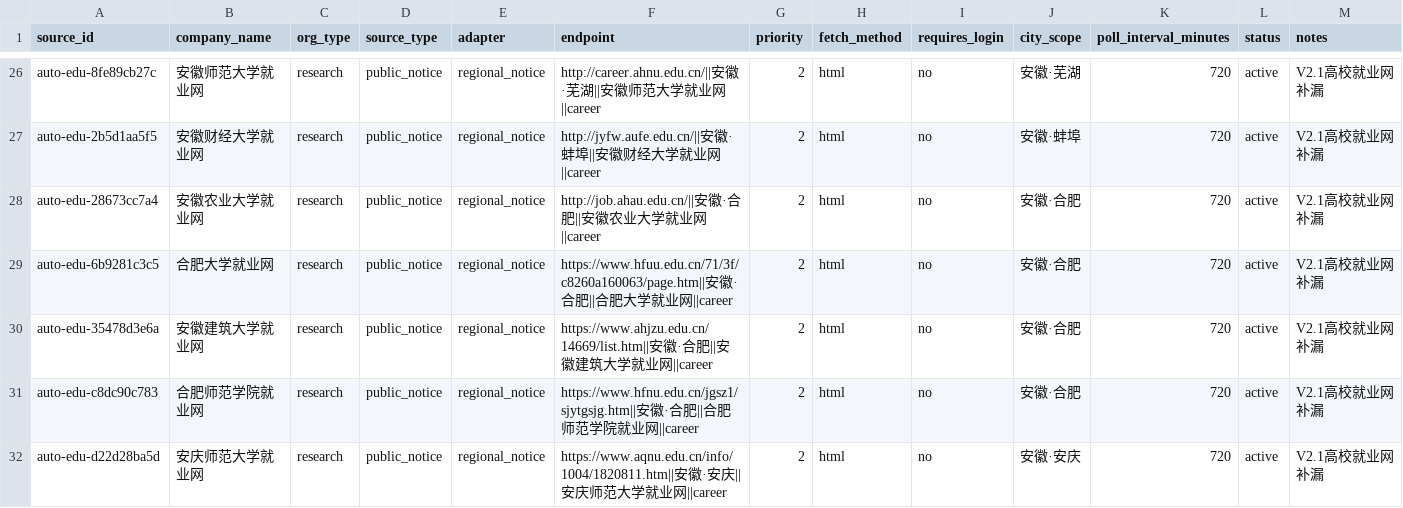
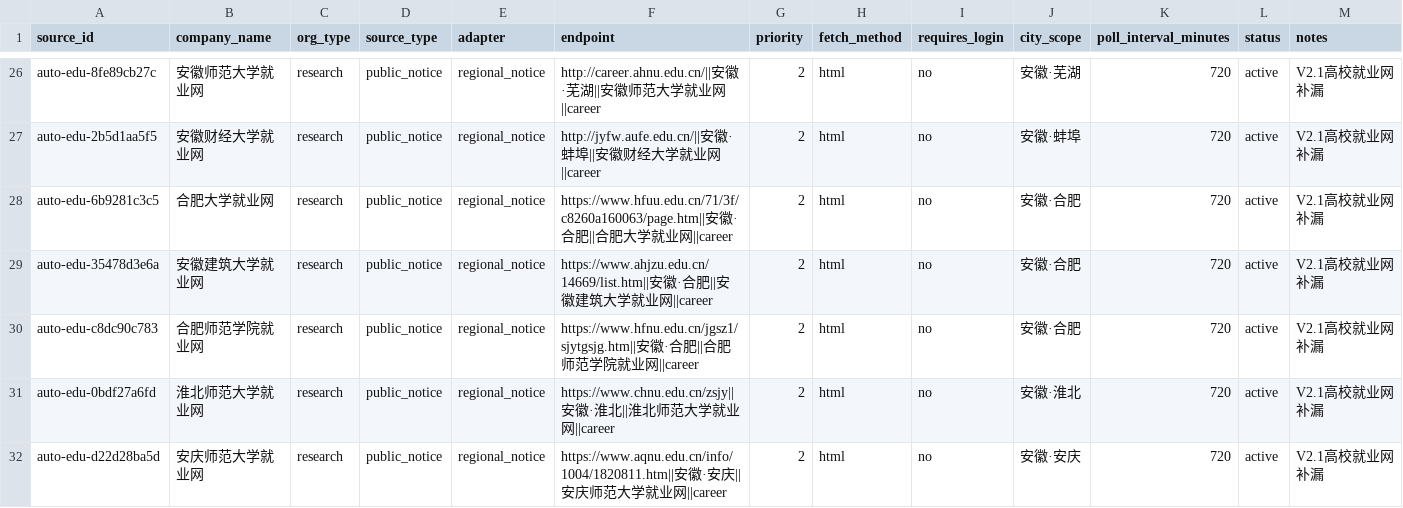
Before and after one commit to wanlingren/job-radar, a CSV file: config/discovered_universities.csv, drawn as a sheet; only a part is shown, gaps mark what is left out; removed rows and columns are numbered as before the commit, all else as after; rows hold the shown columns only; the diff names each change by its address in the sheet, - before the commit and + after, or states it on an @@ line.

```diff
--- a/config/discovered_universities.csv
+++ b/config/discovered_universities.csv
-row 28: auto-edu-28673cc7a4 | 安徽农业大学就业网 | research | public_notice | regional_notice | http://job.ahau.edu.cn/||安徽·合肥||安徽农业大学就业网||career | 2 | html | no | 安徽·合肥 | 720 | active | V2.1高校就业网补漏
+row 31: auto-edu-0bdf27a6fd | 淮北师范大学就业网 | research | public_notice | regional_notice | https://www.chnu.edu.cn/zsjy||安徽·淮北||淮北师范大学就业网||career | 2 | html | no | 安徽·淮北 | 720 | active | V2.1高校就业网补漏
```
Also changed, not shown: config/discovered_sources.csv, config/university_coverage.csv, 11 other files.
